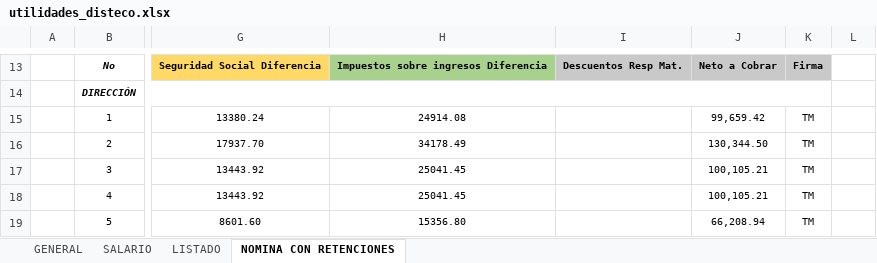
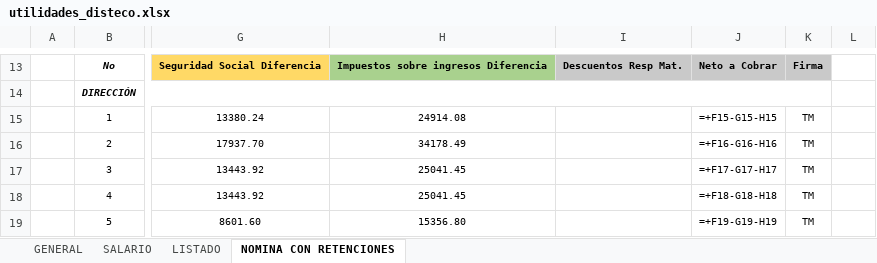
Before and after one commit to rannielRS/pythonproject, an Excel workbook: app-RRHH/file/utilidades_disteco.xlsx, sheet NOMINA CON RETENCIONES, drawn as a sheet; only a part is shown, gaps mark what is left out; values as stored, in another font and other column widths than the file's, no borders; formulas without a stored value are shown as written; the diff covers the shown part only; the diff names each change by its address in the sheet, - before the commit and + after, or states it on an @@ line.

```diff
--- a/app-RRHH/file/utilidades_disteco.xlsx (sheet NOMINA CON RETENCIONES)
+++ b/app-RRHH/file/utilidades_disteco.xlsx (sheet NOMINA CON RETENCIONES)
-J15: 99,659.42
+J15: =+F15-G15-H15
-J16: 130,344.50
+J16: =+F16-G16-H16
-J17: 100,105.21
+J17: =+F17-G17-H17
-J18: 100,105.21
+J18: =+F18-G18-H18
-J19: 66,208.94
+J19: =+F19-G19-H19
```
Also changed, not shown: 25 added rows, 25 removed rows and 7 edited cells elsewhere in this sheet, sheet GENERAL, sheet SALARIO, sheet LISTADO, formulas that keep their value, charts or pictures, app-RRHH/file/Plantillas/evaluacion.xlsx, app-RRHH/file/Plantillas/list_trabajadores.xlsx, 15 other files.
